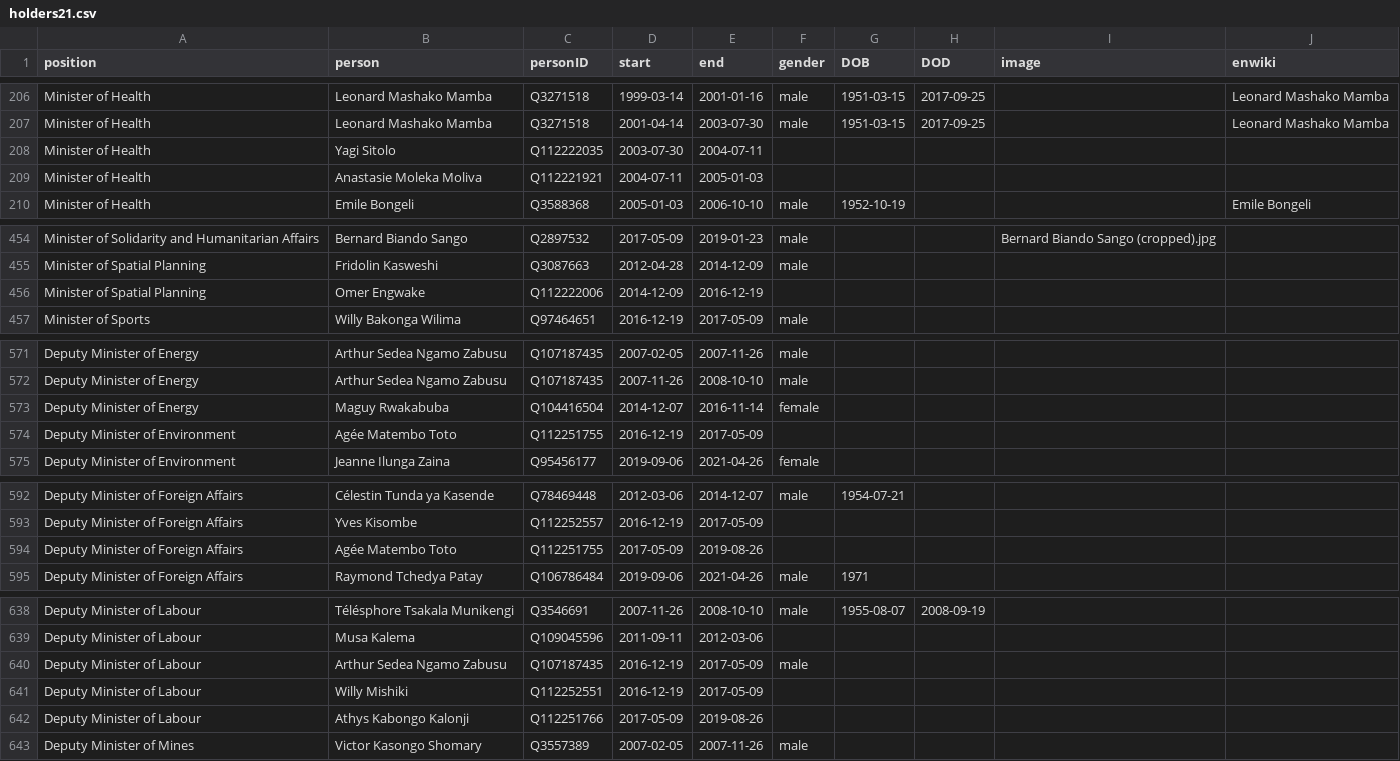
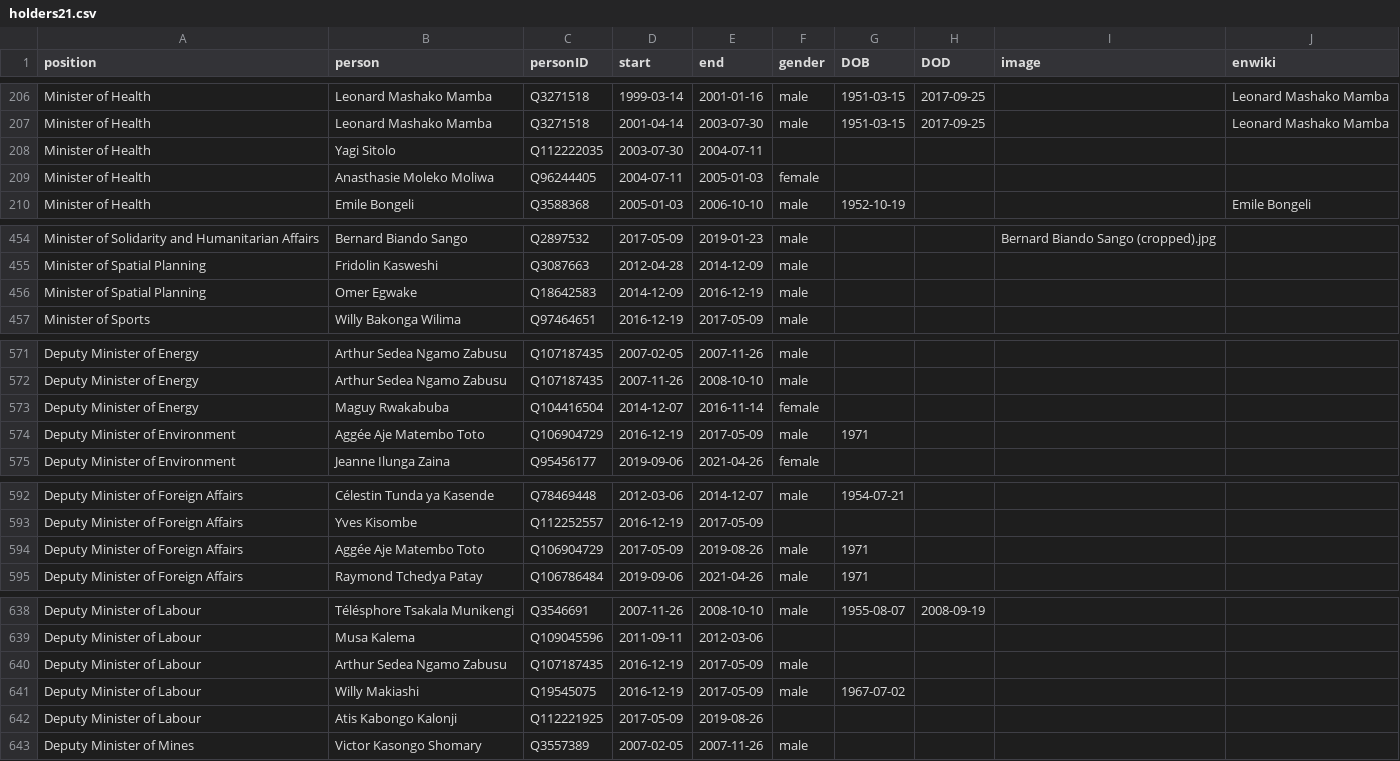
Before and after one commit to every-politician-scrapers/congo-kinshasa-ministers, a CSV file: html/holders21.csv, drawn as a sheet; only a part is shown, gaps mark what is left out; the diff covers the shown part only.

```diff
--- a/html/holders21.csv
+++ b/html/holders21.csv
@@ -208,3 +208,3 @@ Minister of Health,Leonard Mashako Mamba,Q3271518,2001-04-14,2003-07-30,male,195
 Minister of Health,Yagi Sitolo,Q112222035,2003-07-30,2004-07-11,,,,,
-Minister of Health,Anastasie Moleka Moliva,Q112221921,2004-07-11,2005-01-03,,,,,
+Minister of Health,Anasthasie Moleko Moliwa,Q96244405,2004-07-11,2005-01-03,female,,,,
 Minister of Health,Emile Bongeli,Q3588368,2005-01-03,2006-10-10,male,1952-10-19,,,Emile Bongeli
@@ -455,3 +455,3 @@ Minister of Solidarity and Humanitarian Affairs,Bernard Biando Sango,Q2897532,20
 Minister of Spatial Planning,Fridolin Kasweshi,Q3087663,2012-04-28,2014-12-09,male,,,,
-Minister of Spatial Planning,Omer Engwake,Q112222006,2014-12-09,2016-12-19,,,,,
+Minister of Spatial Planning,Omer Egwake,Q18642583,2014-12-09,2016-12-19,male,,,,
 Minister of Sports,Willy Bakonga Wilima,Q97464651,2016-12-19,2017-05-09,male,,,,
@@ -573,3 +573,3 @@ Deputy Minister of Energy,Arthur Sedea Ngamo Zabusu,Q107187435,2007-11-26,2008-1
 Deputy Minister of Energy,Maguy Rwakabuba,Q104416504,2014-12-07,2016-11-14,female,,,,
-Deputy Minister of Environment,Agée Matembo Toto,Q112251755,2016-12-19,2017-05-09,,,,,
+Deputy Minister of Environment,Aggée Aje Matembo Toto,Q106904729,2016-12-19,2017-05-09,male,1971,,,
 Deputy Minister of Environment,Jeanne Ilunga Zaina,Q95456177,2019-09-06,2021-04-26,female,,,,
@@ -593,3 +593,3 @@ Deputy Minister of Foreign Affairs,Célestin Tunda ya Kasende,Q78469448,2012-03-
 Deputy Minister of Foreign Affairs,Yves Kisombe,Q112252557,2016-12-19,2017-05-09,,,,,
-Deputy Minister of Foreign Affairs,Agée Matembo Toto,Q112251755,2017-05-09,2019-08-26,,,,,
+Deputy Minister of Foreign Affairs,Aggée Aje Matembo Toto,Q106904729,2017-05-09,2019-08-26,male,1971,,,
 Deputy Minister of Foreign Affairs,Raymond Tchedya Patay,Q106786484,2019-09-06,2021-04-26,male,1971,,,
@@ -640,4 +640,4 @@ Deputy Minister of Labour,Musa Kalema,Q109045596,2011-09-11,2012-03-06,,,,,
 Deputy Minister of Labour,Arthur Sedea Ngamo Zabusu,Q107187435,2016-12-19,2017-05-09,male,,,,
-Deputy Minister of Labour,Willy Mishiki,Q112252551,2016-12-19,2017-05-09,,,,,
-Deputy Minister of Labour,Athys Kabongo Kalonji,Q112251766,2017-05-09,2019-08-26,,,,,
+Deputy Minister of Labour,Willy Makiashi,Q19545075,2016-12-19,2017-05-09,male,1967-07-02,,,
+Deputy Minister of Labour,Atis Kabongo Kalonji,Q112221925,2017-05-09,2019-08-26,,,,,
 Deputy Minister of Mines,Victor Kasongo Shomary,Q3557389,2007-02-05,2007-11-26,male,,,,
```
Also changed, not shown: 9 edited cells elsewhere in this file, html/legislators.csv.
